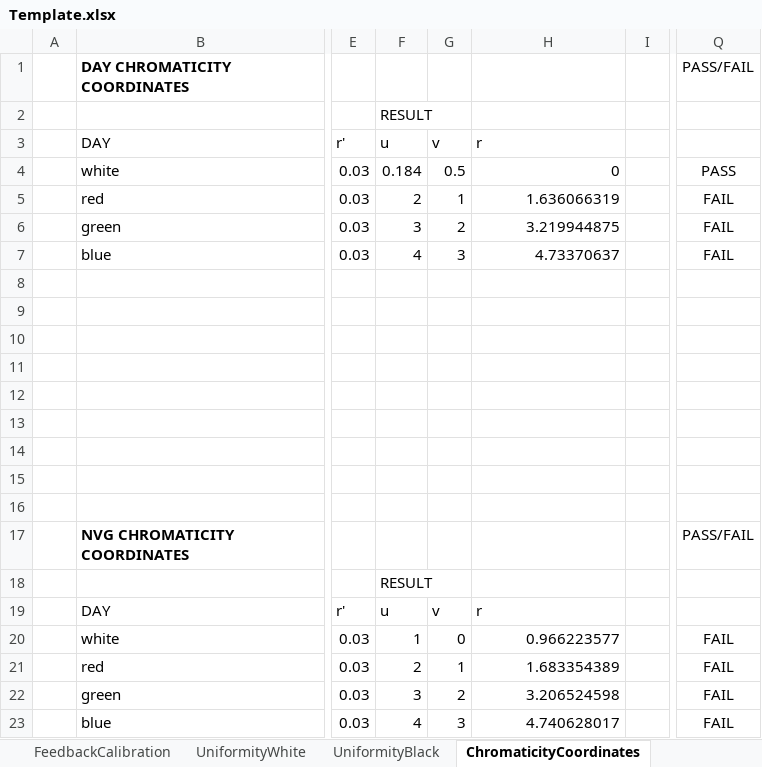
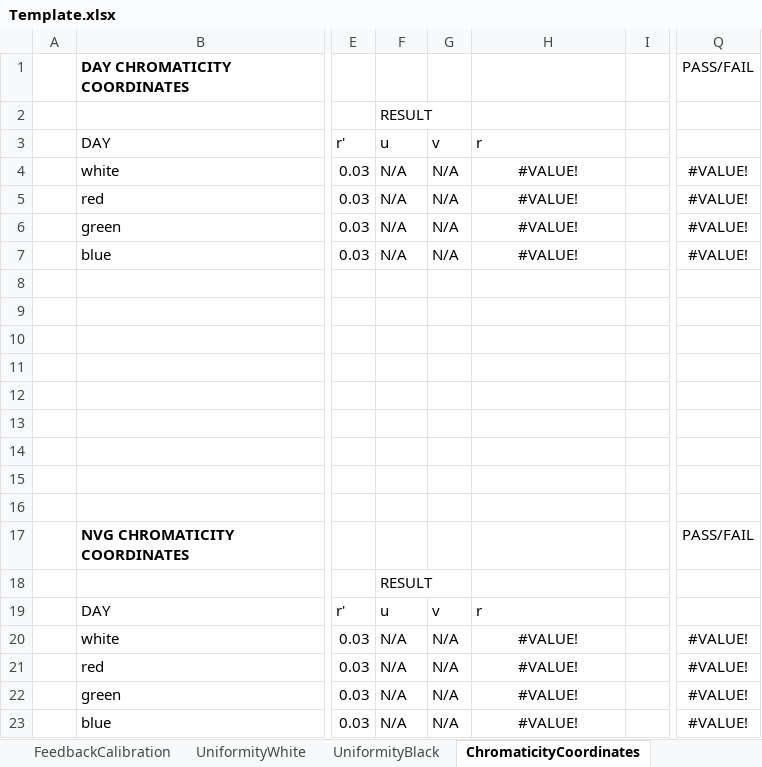
Before and after one commit to LeoDaEsp/DHA_TestStand_Seq, an Excel workbook: Data/Template.xlsx, sheet ChromaticityCoordinates, drawn as a sheet; only a part is shown, gaps mark what is left out; values as stored, in another font and other column widths than the file's, no borders; conditional formats not drawn; the diff names each change by its address in the sheet, - before the commit and + after, or states it on an @@ line.

```diff
--- a/Data/Template.xlsx (sheet ChromaticityCoordinates)
+++ b/Data/Template.xlsx (sheet ChromaticityCoordinates)
-F4: 0.184
+F4: N/A
-G4: 0.5
+G4: N/A
-H4: 0
+H4: #VALUE!
-H4:H7 alignment: right
+H4:H7 alignment: center
-Q4: PASS
+Q4: #VALUE!
-F5: 2
+F5: N/A
-G5: 1
+G5: N/A
-H5: 1.636066319
+H5: #VALUE!
-Q5:Q7: FAIL
+Q5:Q7: #VALUE!
-F6: 3
+F6: N/A
-G6: 2
+G6: N/A
-H6: 3.219944875
+H6: #VALUE!
-F7: 4
+F7: N/A
-G7: 3
+G7: N/A
-H7: 4.73370637
+H7: #VALUE!
-F20: 1
+F20: N/A
-G20: 0
+G20: N/A
-H20: 0.966223577
+H20: #VALUE!
-H20:H23 alignment: right
+H20:H23 alignment: center
-Q20:Q23: FAIL
+Q20:Q23: #VALUE!
-F21: 2
+F21: N/A
-G21: 1
+G21: N/A
-H21: 1.683354389
+H21: #VALUE!
-F22: 3
+F22: N/A
-G22: 2
+G22: N/A
-H22: 3.206524598
+H22: #VALUE!
-F23: 4
+F23: N/A
-G23: 3
+G23: N/A
-H23: 4.740628017
+H23: #VALUE!
```
Also changed, not shown: sheet AnglesLuminance, sheet ATP, sheet ContrastOnAxis, sheet Calibration, sheet UniformityBlack, sheet UniformityWhite, 4 other files.
